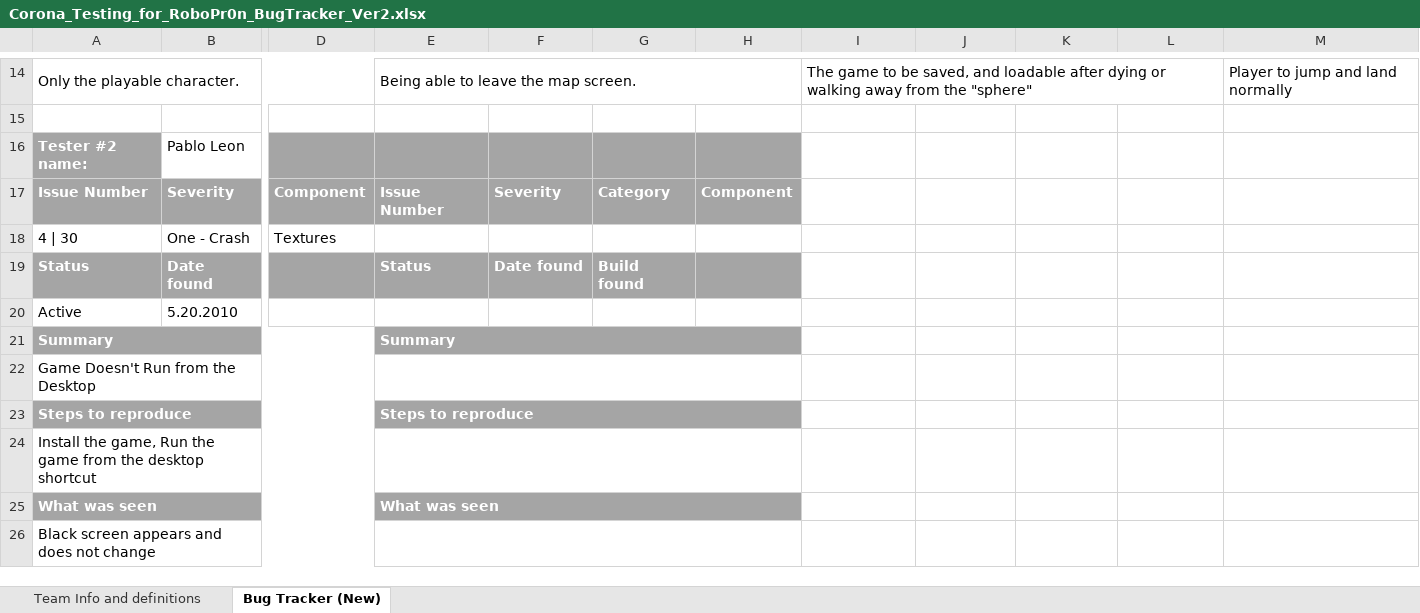
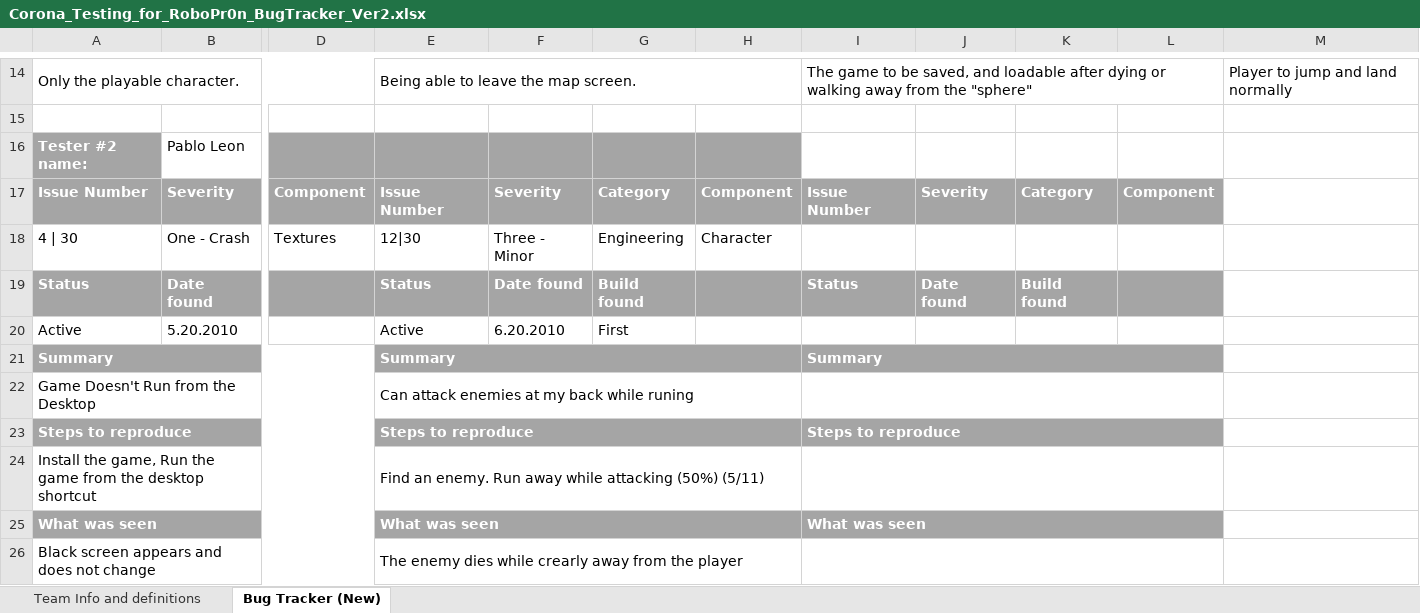
Before and after one commit to FreeZe5K/lapidem, an Excel workbook: Robo Pr0n/Corona_Testing_for_RoboPr0n_BugTracker_Ver2.xlsx, sheet Bug Tracker (New), drawn as a sheet; only a part is shown, gaps mark what is left out; values as stored, in another font and other column widths than the file's, no borders; the diff covers the shown part only; the diff names each change by its address in the sheet, - before the commit and + after, or states it on an @@ line.

```diff
--- a/Robo Pr0n/Corona_Testing_for_RoboPr0n_BugTracker_Ver2.xlsx (sheet Bug Tracker (New))
+++ b/Robo Pr0n/Corona_Testing_for_RoboPr0n_BugTracker_Ver2.xlsx (sheet Bug Tracker (New))
-I17: (empty)
+I17: Issue Number
-I17:L17 fill: none
+I17:L17 fill: #A5A5A5
-J17: (empty)
+J17: Severity
-K17: (empty)
+K17: Category
-L17: (empty)
+L17: Component
-E18: (empty)
+E18: 12|30
-F18: (empty)
+F18: Three - Minor
-G18: (empty)
+G18: Engineering
-H18: (empty)
+H18: Character
-I19: (empty)
+I19: Status
-I19:L19 fill: none
+I19:L19 fill: #A5A5A5
-J19: (empty)
+J19: Date found
-K19: (empty)
+K19: Build found
-E20: (empty)
+E20: Active
-F20: (empty)
+F20: 6.20.2010
-G20: (empty)
+G20: First
-I21: (empty)
+I21: Summary
-I21:L21 fill: none
+I21:L21 fill: #A5A5A5
+I21:L21 merged
-E22: (empty)
+E22: Can attack enemies at my back while runing
+I22:L22 merged
-I23: (empty)
+I23: Steps to reproduce
-I23:L23 fill: none
+I23:L23 fill: #A5A5A5
+I23:L23 merged
-E24: (empty)
+E24: Find an enemy. Run away while attacking (50%) (5/11)
+I24:L24 merged
-I25: (empty)
+I25: What was seen
-I25:L25 fill: none
+I25:L25 fill: #A5A5A5
+I25:L25 merged
-E26: (empty)
+E26: The enemy dies while crearly away from the player
+I26:L26 merged
```
Also changed, not shown: 2 edited cells, cell formats and merged cells elsewhere in this sheet, 1 other file.
